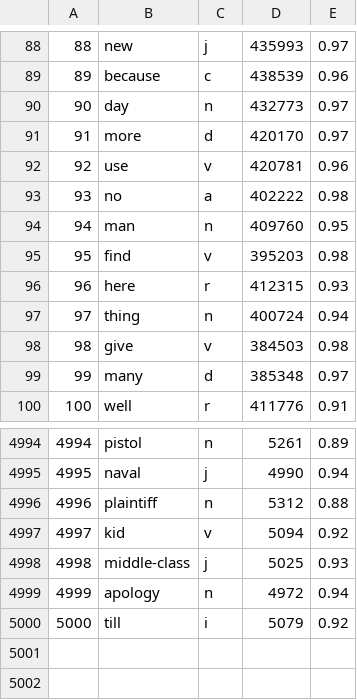
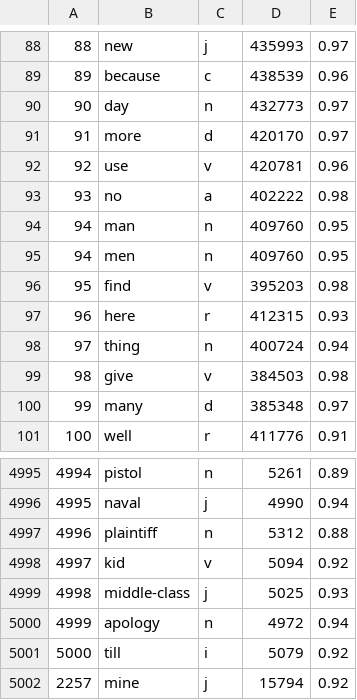
Before and after one commit to matthew-cheney/vocab-farming, a CSV file: 5000_english_words.csv, drawn as a sheet; only a part is shown, gaps mark what is left out; the diff names each change by its address in the sheet, - before the commit and + after, or states it on an @@ line.

```diff
--- a/5000_english_words.csv
+++ b/5000_english_words.csv
+row 95: 94 | men | n | 409760 | 0.95
+row 5002: 2257 | mine | j | 15794 | 0.92
```
Also changed, not shown: 1 other file.
